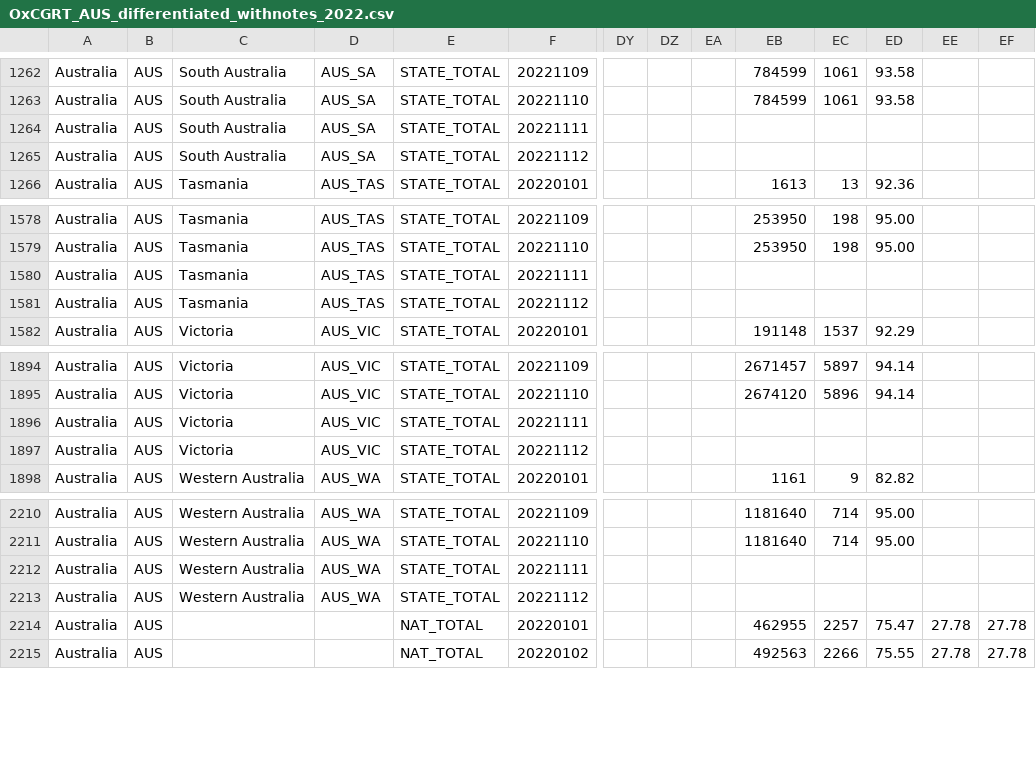
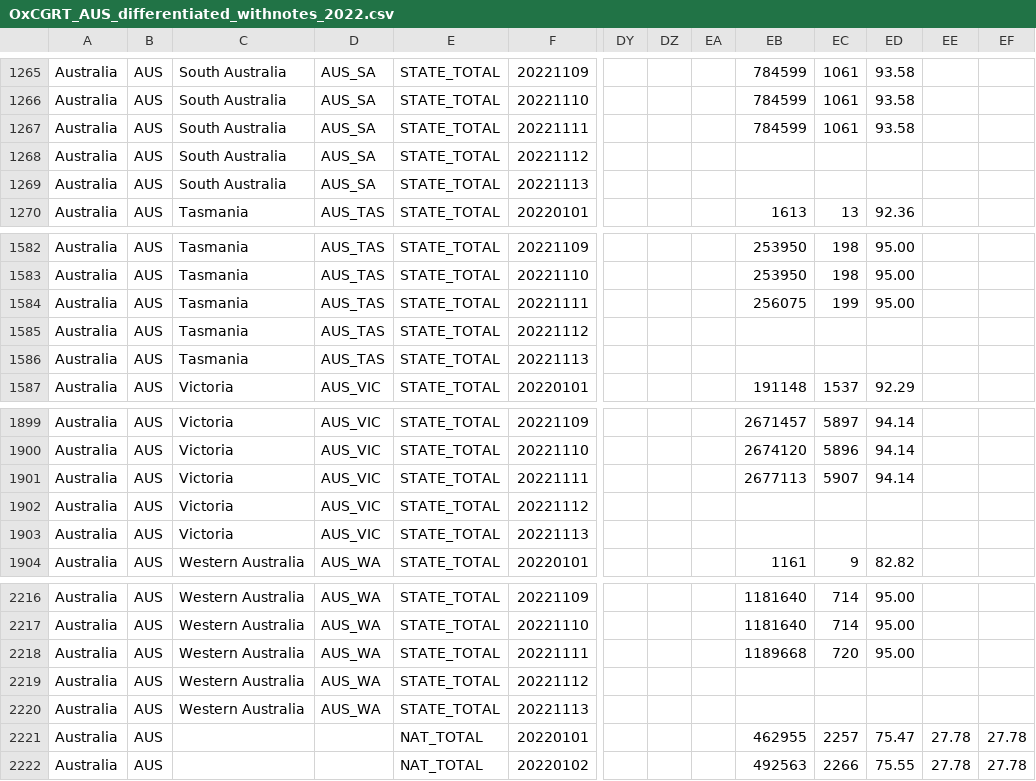
Before and after one commit to bernardoandretti/covid-policy-tracker, a CSV file: data/Australia/OxCGRT_AUS_differentiated_withnotes_2022.csv, drawn as a sheet; only a part is shown, gaps mark what is left out; addresses are those after the commit; rows hold the shown columns only; the diff covers the shown part only; the diff names each change by its address in the sheet, - before the commit and + after, or states it on an @@ line.

```diff
--- a/data/Australia/OxCGRT_AUS_differentiated_withnotes_2022.csv
+++ b/data/Australia/OxCGRT_AUS_differentiated_withnotes_2022.csv
-EB1267: (empty)
+EB1267: 784599
-EC1267: (empty)
+EC1267: 1061
-ED1267: (empty)
+ED1267: 93.58
+row 1269: Australia | AUS | South Australia | AUS_SA | STATE_TOTAL | 20221113
-EB1584: (empty)
+EB1584: 256075
-EC1584: (empty)
+EC1584: 199
-ED1584: (empty)
+ED1584: 95.00
+row 1586: Australia | AUS | Tasmania | AUS_TAS | STATE_TOTAL | 20221113
-EB1901: (empty)
+EB1901: 2677113
-EC1901: (empty)
+EC1901: 5907
-ED1901: (empty)
+ED1901: 94.14
+row 1903: Australia | AUS | Victoria | AUS_VIC | STATE_TOTAL | 20221113
-EB2218: (empty)
+EB2218: 1189668
-EC2218: (empty)
+EC2218: 720
-ED2218: (empty)
+ED2218: 95.00
+row 2220: Australia | AUS | Western Australia | AUS_WA | STATE_TOTAL | 20221113
```
Also changed, not shown: 4 added rows and 25 edited cells elsewhere in this file, data/United Kingdom/OxCGRT_GBR_differentiated_withnotes_2022.csv, 7 other files.
